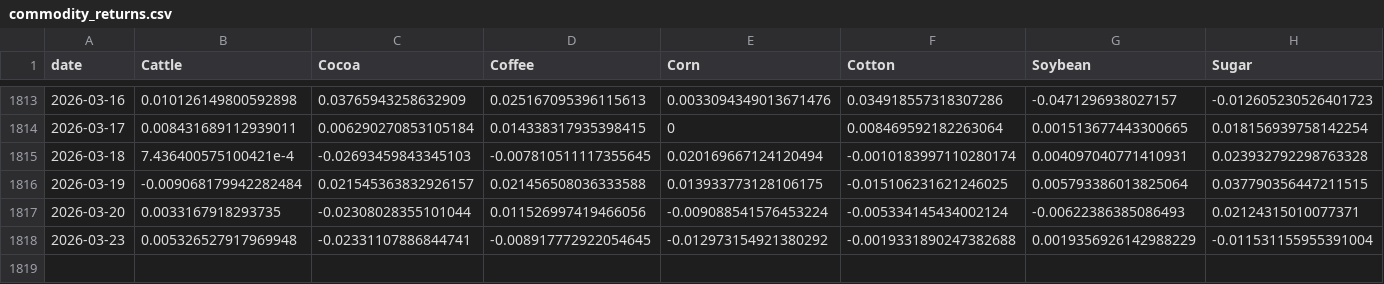
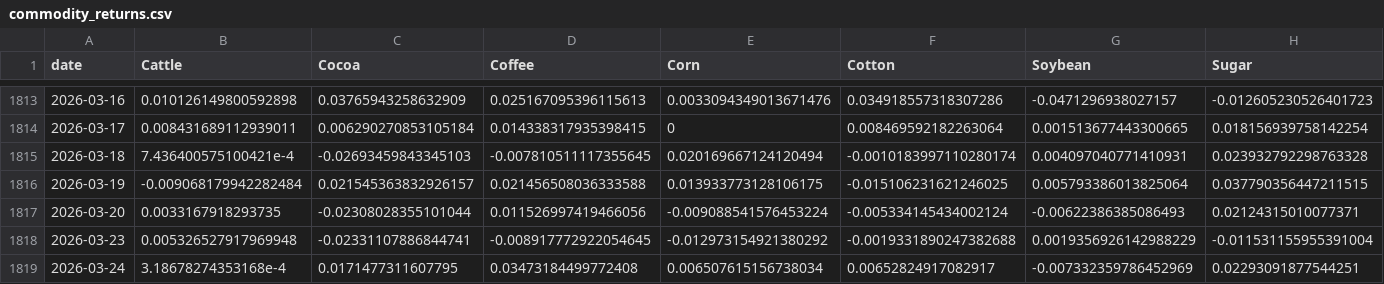
Before and after one commit to PAICEconometrics/site, a CSV file: data/commodity_returns.csv, drawn as a sheet; only a part is shown, gaps mark what is left out; rows hold the shown columns only; the diff names each change by its address in the sheet, - before the commit and + after, or states it on an @@ line.

```diff
--- a/data/commodity_returns.csv
+++ b/data/commodity_returns.csv
+row 1819: 2026-03-24 | 3.18678274353168e-4 | 0.0171477311607795 | 0.03473184499772408 | 0.006507615156738034 | 0.00652824917082917 | -0.007332359786452969 | 0.02293091877544251
```
Also changed, not shown: data/commodity_prices.csv, data/commodity_prices_long.csv.
